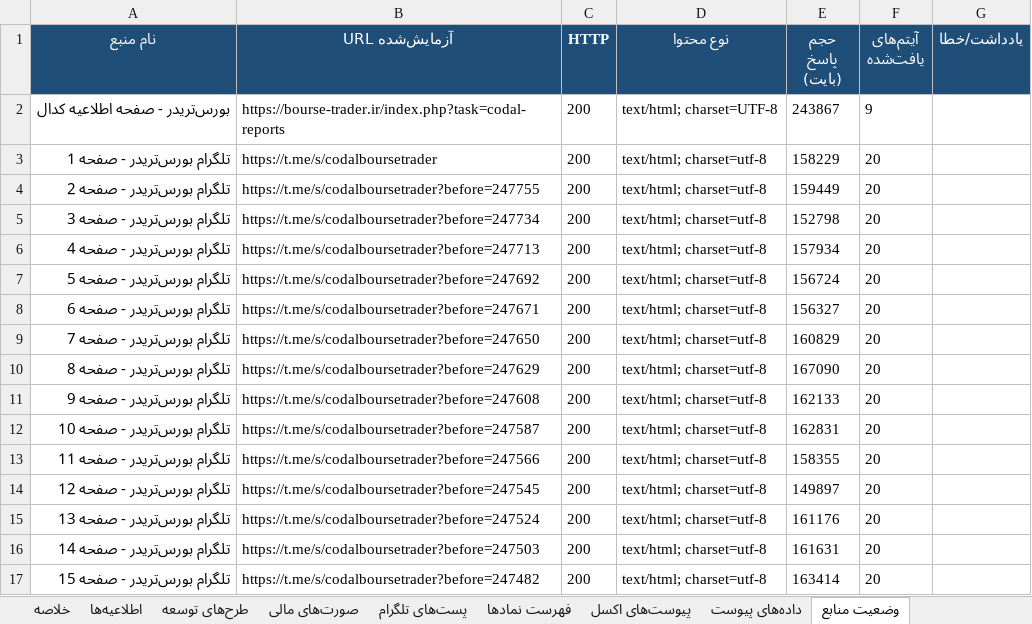
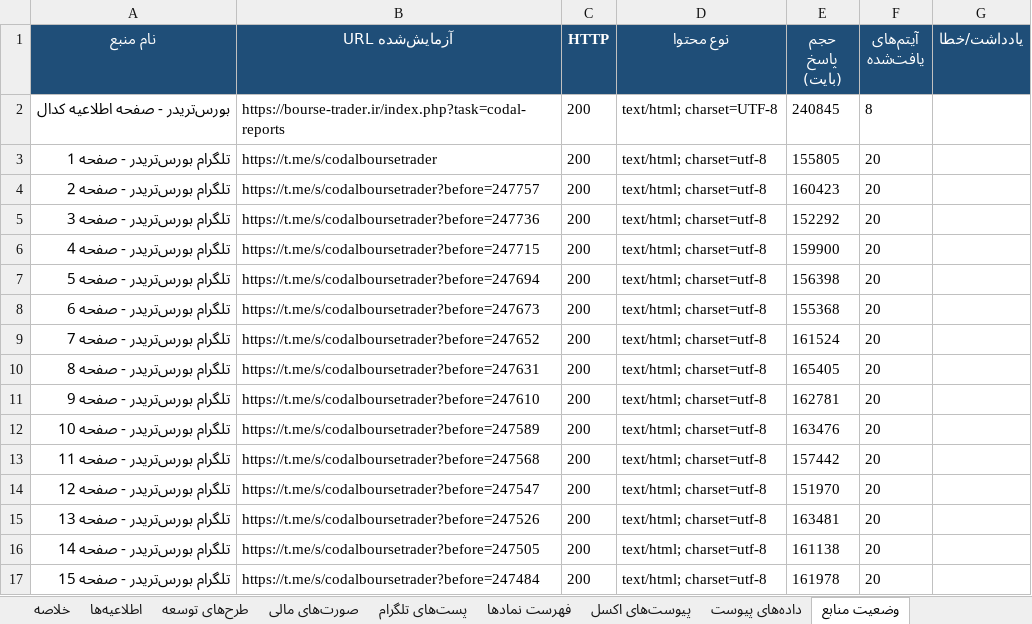
Before and after one commit to Hhh1370/radar-bourse, an Excel workbook: data/codal_disclosures_latest.xlsx, sheet وضعیت منابع, drawn as a sheet; only a part is shown; values as stored, in another font and other column widths than the file's, no borders; the diff covers the shown part only; the diff names each change by its address in the sheet, - before the commit and + after, or states it on an @@ line.

```diff
--- a/data/codal_disclosures_latest.xlsx (sheet وضعیت منابع)
+++ b/data/codal_disclosures_latest.xlsx (sheet وضعیت منابع)
-E2 (حجم پاسخ (بایت)): 243867
+E2 (حجم پاسخ (بایت)): 240845
-F2 (آیتم‌های یافت‌شده): 9
+F2 (آیتم‌های یافت‌شده): 8
-E3 (حجم پاسخ (بایت)): 158229
+E3 (حجم پاسخ (بایت)): 155805
-B4 (URL آزمایش‌شده): https://t.me/s/codalboursetrader?before=247755
+B4 (URL آزمایش‌شده): https://t.me/s/codalboursetrader?before=247757
-E4 (حجم پاسخ (بایت)): 159449
+E4 (حجم پاسخ (بایت)): 160423
-B5 (URL آزمایش‌شده): https://t.me/s/codalboursetrader?before=247734
+B5 (URL آزمایش‌شده): https://t.me/s/codalboursetrader?before=247736
-E5 (حجم پاسخ (بایت)): 152798
+E5 (حجم پاسخ (بایت)): 152292
-B6 (URL آزمایش‌شده): https://t.me/s/codalboursetrader?before=247713
+B6 (URL آزمایش‌شده): https://t.me/s/codalboursetrader?before=247715
-E6 (حجم پاسخ (بایت)): 157934
+E6 (حجم پاسخ (بایت)): 159900
-B7 (URL آزمایش‌شده): https://t.me/s/codalboursetrader?before=247692
+B7 (URL آزمایش‌شده): https://t.me/s/codalboursetrader?before=247694
-E7 (حجم پاسخ (بایت)): 156724
+E7 (حجم پاسخ (بایت)): 156398
-B8 (URL آزمایش‌شده): https://t.me/s/codalboursetrader?before=247671
+B8 (URL آزمایش‌شده): https://t.me/s/codalboursetrader?before=247673
-E8 (حجم پاسخ (بایت)): 156327
+E8 (حجم پاسخ (بایت)): 155368
-B9 (URL آزمایش‌شده): https://t.me/s/codalboursetrader?before=247650
+B9 (URL آزمایش‌شده): https://t.me/s/codalboursetrader?before=247652
-E9 (حجم پاسخ (بایت)): 160829
+E9 (حجم پاسخ (بایت)): 161524
-B10 (URL آزمایش‌شده): https://t.me/s/codalboursetrader?before=247629
+B10 (URL آزمایش‌شده): https://t.me/s/codalboursetrader?before=247631
-E10 (حجم پاسخ (بایت)): 167090
+E10 (حجم پاسخ (بایت)): 165405
-B11 (URL آزمایش‌شده): https://t.me/s/codalboursetrader?before=247608
+B11 (URL آزمایش‌شده): https://t.me/s/codalboursetrader?before=247610
-E11 (حجم پاسخ (بایت)): 162133
+E11 (حجم پاسخ (بایت)): 162781
-B12 (URL آزمایش‌شده): https://t.me/s/codalboursetrader?before=247587
+B12 (URL آزمایش‌شده): https://t.me/s/codalboursetrader?before=247589
-E12 (حجم پاسخ (بایت)): 162831
+E12 (حجم پاسخ (بایت)): 163476
-B13 (URL آزمایش‌شده): https://t.me/s/codalboursetrader?before=247566
+B13 (URL آزمایش‌شده): https://t.me/s/codalboursetrader?before=247568
-E13 (حجم پاسخ (بایت)): 158355
+E13 (حجم پاسخ (بایت)): 157442
-B14 (URL آزمایش‌شده): https://t.me/s/codalboursetrader?before=247545
+B14 (URL آزمایش‌شده): https://t.me/s/codalboursetrader?before=247547
-E14 (حجم پاسخ (بایت)): 149897
+E14 (حجم پاسخ (بایت)): 151970
-B15 (URL آزمایش‌شده): https://t.me/s/codalboursetrader?before=247524
+B15 (URL آزمایش‌شده): https://t.me/s/codalboursetrader?before=247526
-E15 (حجم پاسخ (بایت)): 161176
+E15 (حجم پاسخ (بایت)): 163481
-B16 (URL آزمایش‌شده): https://t.me/s/codalboursetrader?before=247503
+B16 (URL آزمایش‌شده): https://t.me/s/codalboursetrader?before=247505
-E16 (حجم پاسخ (بایت)): 161631
+E16 (حجم پاسخ (بایت)): 161138
-B17 (URL آزمایش‌شده): https://t.me/s/codalboursetrader?before=247482
+B17 (URL آزمایش‌شده): https://t.me/s/codalboursetrader?before=247484
-E17 (حجم پاسخ (بایت)): 163414
+E17 (حجم پاسخ (بایت)): 161978
```
Also changed, not shown: 2 added rows, 2 removed rows and 54 edited cells elsewhere in this sheet, sheet اطلاعیه‌ها, sheet پست‌های تلگرام, sheet صورت‌های مالی, sheet طرح‌های توسعه, sheet پیوست‌های اکسل, sheet خلاصه, 1 more sheet, 1 other file.
